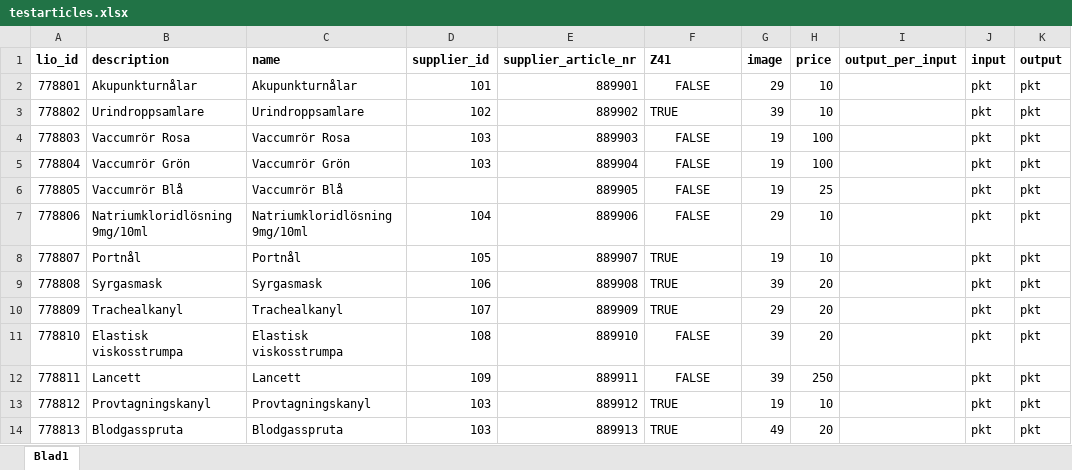
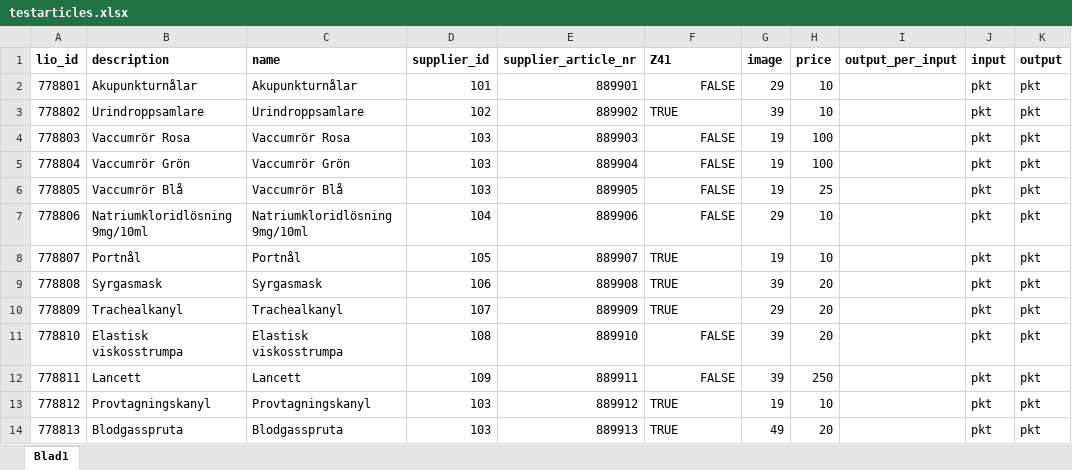
Before and after one commit to hugomartinbjork/TDDC88-Software-Engineering, an Excel workbook: Web/db_data/testarticles.xlsx, sheet Blad1, drawn as a sheet; values as stored, in another font and other column widths than the file's, no borders; the diff names each change by its address in the sheet, - before the commit and + after, or states it on an @@ line.

```diff
--- a/Web/db_data/testarticles.xlsx (sheet Blad1)
+++ b/Web/db_data/testarticles.xlsx (sheet Blad1)
-F2 alignment: center
+F2 alignment: right
-F4:F7 alignment: center
+F4:F7 alignment: right
-D6 (supplier_id): (empty)
+D6 (supplier_id): 103
-F11:F12 alignment: center
+F11:F12 alignment: right
```
Also changed, not shown: formulas that keep their value, 2 other files.
